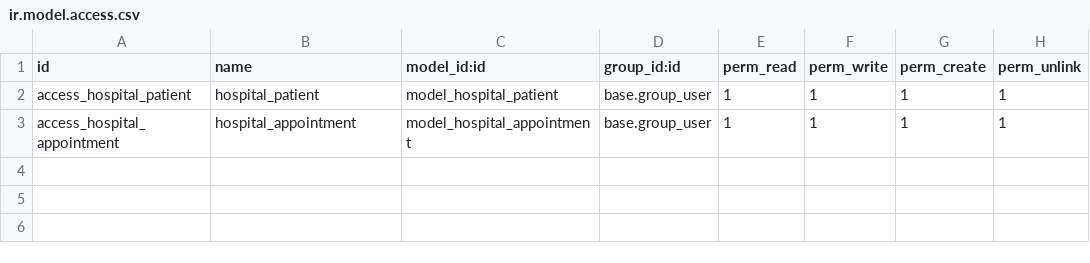
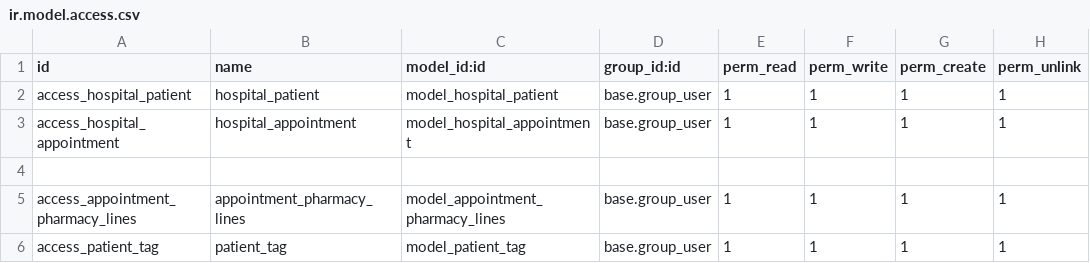
Before and after one commit to Monoronjon/om_hospital, a CSV file: security/ir.model.access.csv, drawn as a sheet; the diff names each change by its address in the sheet, - before the commit and + after, or states it on an @@ line.

```diff
--- a/security/ir.model.access.csv
+++ b/security/ir.model.access.csv
+row 4: (empty)
+row 5: access_appointment_pharmacy_lines | appointment_pharmacy_lines | model_appointment_pharmacy_lines | base.group_user | 1 | 1 | 1 | 1
+row 6: access_patient_tag | patient_tag | model_patient_tag | base.group_user | 1 | 1 | 1 | 1
```
Also changed, not shown: 9 other files.
